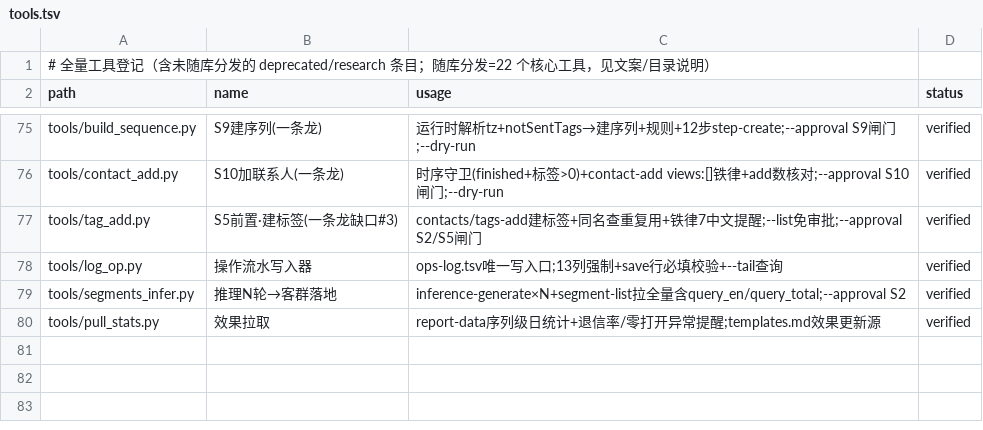
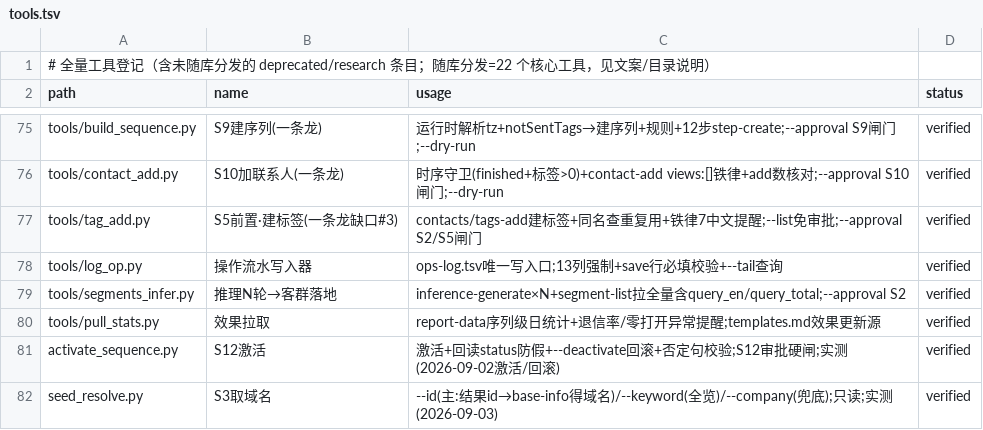
Before and after one commit to tony-apan/laifaxin-b2b-sales, a TSV file: db/tools.tsv, drawn as a sheet; only a part is shown, gaps mark what is left out; the diff names each change by its address in the sheet, - before the commit and + after, or states it on an @@ line.

Commit message:
v0.2.5: 终审整改——P0激活否定句校验(实测拒)+--deactivate回滚工具化;wait_save_done硬化;S3残留七处清理;RULES四步固化;v0.2.1作废标注;L-50入SKILL

```diff
--- a/db/tools.tsv
+++ b/db/tools.tsv
+row 81: activate_sequence.py | S12激活 | 激活+回读status防假+--deactivate回滚+否定句校验;S12审批硬闸;实测(2026-09-02激活/回滚) | verified
+row 82: seed_resolve.py | S3取域名 | --id(主:结果id→base-info得域名)/--keyword(全览)/--company(兜底);只读;实测(2026-09-03) | verified
```
Also changed, not shown: 12 other files.
